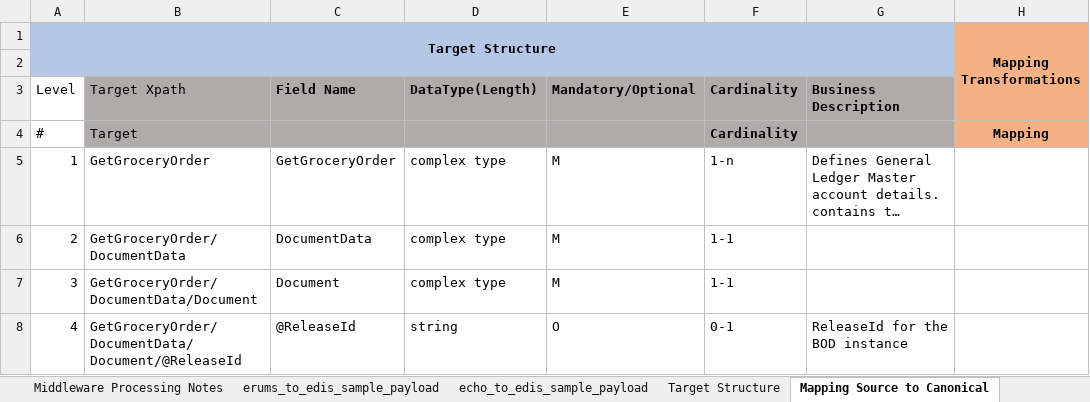
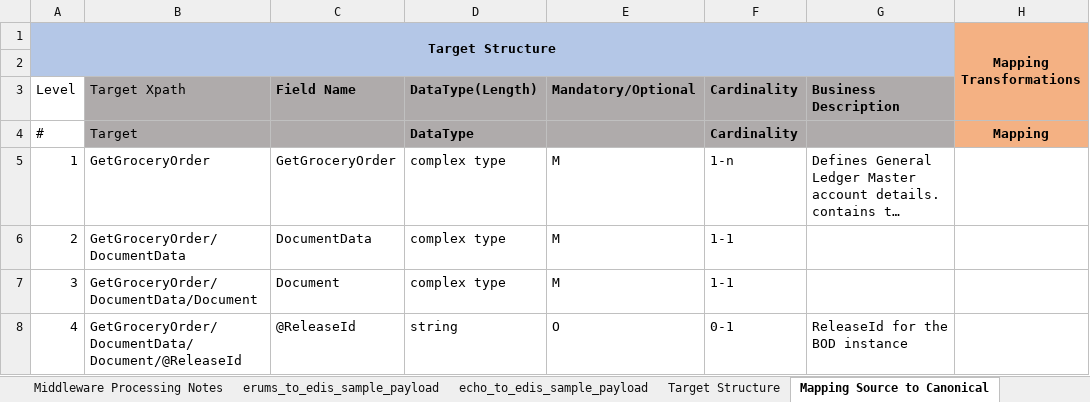
Before and after one commit to soyastudio/Workshop, an Excel workbook: Repository/BusinessObjects/GroceryOrder/requirement/GroceryOrder_ERUMS_to_Canonical_Mapping_v1.2.1.xlsx, sheet Mapping Source to Canonical, drawn as a sheet; only a part is shown; long unchanged cells end in …; values as stored, in another font and other column widths than the file's, no borders; the diff names each change by its address in the sheet, - before the commit and + after, or states it on an @@ line.

```diff
--- a/Repository/BusinessObjects/GroceryOrder/requirement/GroceryOrder_ERUMS_to_Canonical_Mapping_v1.2.1.xlsx (sheet Mapping Source to Canonical)
+++ b/Repository/BusinessObjects/GroceryOrder/requirement/GroceryOrder_ERUMS_to_Canonical_Mapping_v1.2.1.xlsx (sheet Mapping Source to Canonical)
-D4: (empty)
+D4: DataType
```
Also changed, not shown: charts or pictures, Repository/BusinessObjects/DeliverySlot/requirement/DeliverySlot_OSMS_TO_EDIS_Canonical_Mapping_v1.1.xlsx.
